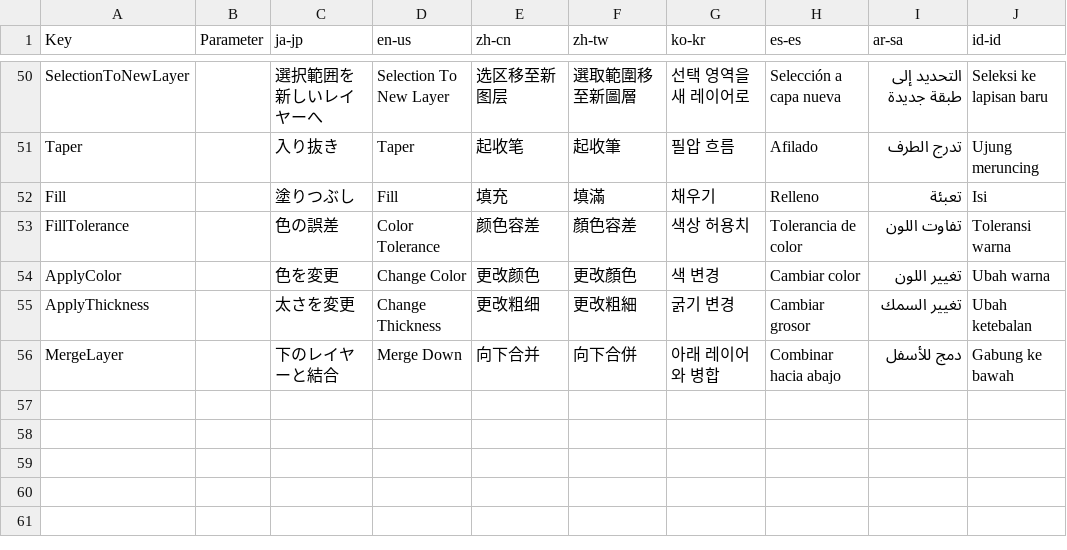
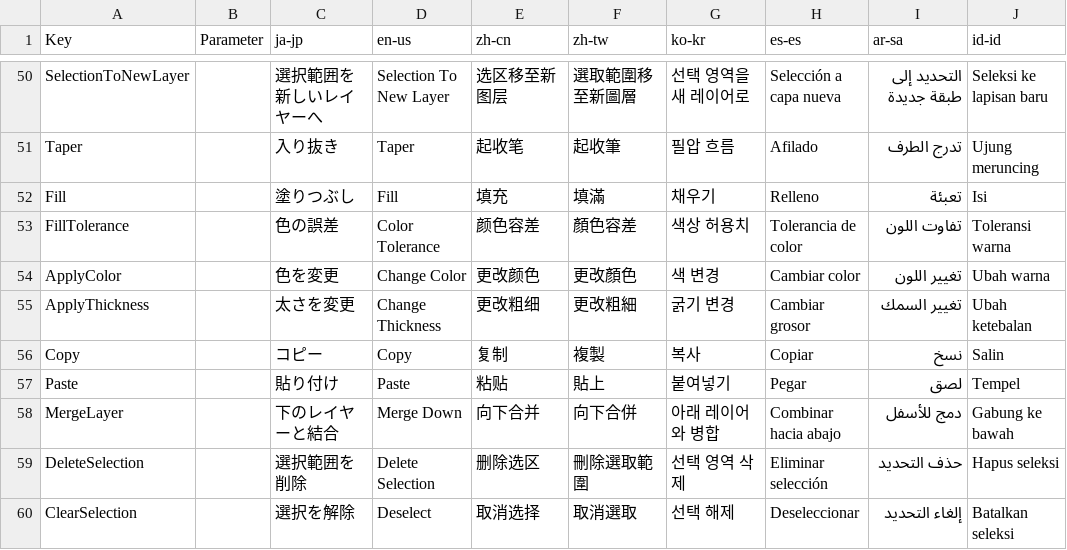
Before and after one commit to routersys/YukkuriMovieMaker.Plugin.Community, a CSV file: YukkuriMovieMaker.Plugin.Community/Shape/Pen/Texts.csv, drawn as a sheet; only a part is shown, gaps mark what is left out.

```diff
--- a/YukkuriMovieMaker.Plugin.Community/Shape/Pen/Texts.csv
+++ b/YukkuriMovieMaker.Plugin.Community/Shape/Pen/Texts.csv
@@ -55,2 +55,6 @@ ApplyColor,,色を変更,Change Color,更改颜色,更改顏色,색 변경,Cambi
 ApplyThickness,,太さを変更,Change Thickness,更改粗细,更改粗細,굵기 변경,Cambiar grosor,تغيير السمك,Ubah ketebalan,
+Copy,,コピー,Copy,复制,複製,복사,Copiar,نسخ,Salin,
+Paste,,貼り付け,Paste,粘贴,貼上,붙여넣기,Pegar,لصق,Tempel,
 MergeLayer,,下のレイヤーと結合,Merge Down,向下合并,向下合併,아래 레이어와 병합,Combinar hacia abajo,دمج للأسفل,Gabung ke bawah,
+DeleteSelection,,選択範囲を削除,Delete Selection,删除选区,刪除選取範圍,선택 영역 삭제,Eliminar selección,حذف التحديد,Hapus seleksi,
+ClearSelection,,選択を解除,Deselect,取消选择,取消選取,선택 해제,Deseleccionar,إلغاء التحديد,Batalkan seleksi,
```
Also changed, not shown: 4 other files.
